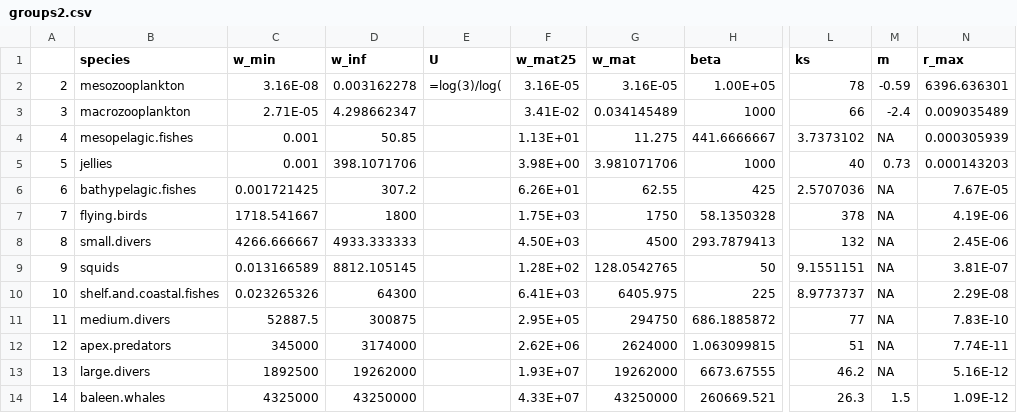
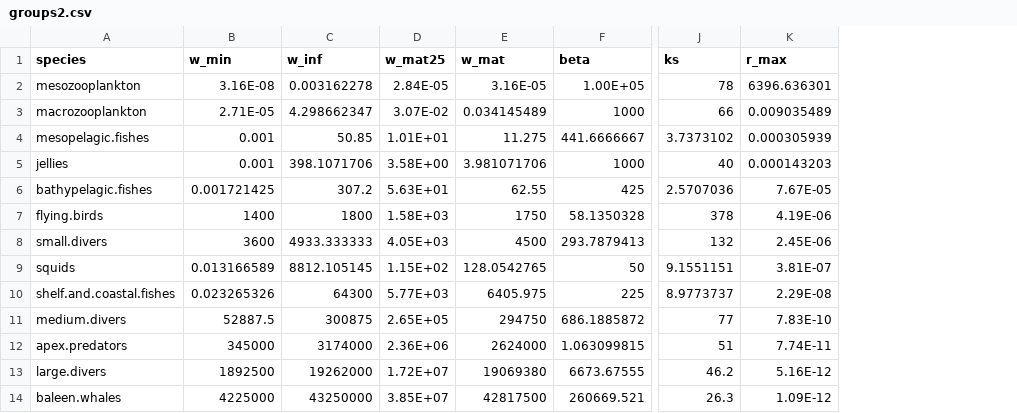
Before and after one commit to juliablanchard/julia-mizer-course, a CSV file: data/groups2.csv, drawn as a sheet; only a part is shown, gaps mark what is left out; removed rows and columns are numbered as before the commit, all else as after; the diff names each change by its address in the sheet, - before the commit and + after, or states it on an @@ line.

Commit message:
fixed issue with groups

```diff
--- a/data/groups2.csv
+++ b/data/groups2.csv
-column A, rows 2-14: 2 | 3 | 4 | 5 | 6 | 7 | 8 | 9 | 10 | 11 | 12 | 13 | 14
-column E (U), row 2: =log(3)/log(
-column M (m), rows 2-14: -0.59 | -2.4 | NA | 0.73 | NA | NA | NA | NA | NA | NA | NA | NA | 1.5
-D2 (w_mat25): 3.16E-05
+D2 (w_mat25): 2.84E-05
-D3 (w_mat25): 3.41E-02
+D3 (w_mat25): 3.07E-02
-D4 (w_mat25): 1.13E+01
+D4 (w_mat25): 1.01E+01
-D5 (w_mat25): 3.98E+00
+D5 (w_mat25): 3.58E+00
-D6 (w_mat25): 6.26E+01
+D6 (w_mat25): 5.63E+01
-B7 (w_min): 1718.541667
+B7 (w_min): 1400
-D7 (w_mat25): 1.75E+03
+D7 (w_mat25): 1.58E+03
-B8 (w_min): 4266.666667
+B8 (w_min): 3600
-D8 (w_mat25): 4.50E+03
+D8 (w_mat25): 4.05E+03
-D9 (w_mat25): 1.28E+02
+D9 (w_mat25): 1.15E+02
-D10 (w_mat25): 6.41E+03
+D10 (w_mat25): 5.77E+03
-D11 (w_mat25): 2.95E+05
+D11 (w_mat25): 2.65E+05
-D12 (w_mat25): 2.62E+06
+D12 (w_mat25): 2.36E+06
-D13 (w_mat25): 1.93E+07
+D13 (w_mat25): 1.72E+07
-E13 (w_mat): 19262000
+E13 (w_mat): 19069380
-B14 (w_min): 4325000
+B14 (w_min): 4225000
-D14 (w_mat25): 4.33E+07
+D14 (w_mat25): 3.85E+07
-E14 (w_mat): 43250000
+E14 (w_mat): 42817500
```
Also changed, not shown: 2 other files.
